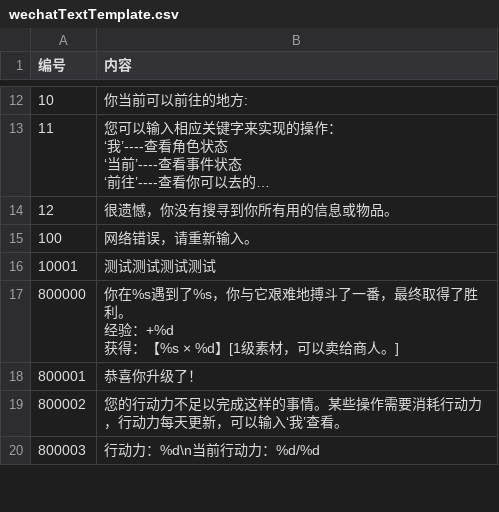
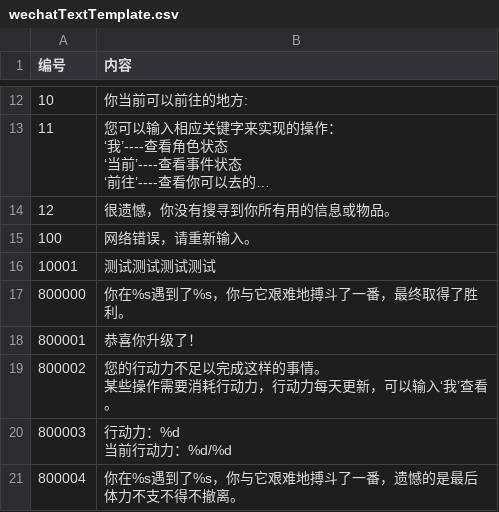
Before and after one commit to xuzhiping7/studygolang, a CSV file: websites/code/studygolang/conf/wechatTextTemplate.csv, drawn as a sheet; only a part is shown, gaps mark what is left out; long unchanged cells end in …; the diff covers the shown part only.

```diff
--- a/websites/code/studygolang/conf/wechatTextTemplate.csv
+++ b/websites/code/studygolang/conf/wechatTextTemplate.csv
@@ -47,8 +48,9 @@
 10001,测试测试测试测试
-800000,"你在%s遇到了%s，你与它艰难地搏斗了一番，最终取得了胜利。
-
-经验：+%d
-获得：【%s × %d】[1级素材，可以卖给商人。]"
+800000,"你在%s遇到了%s，你与它艰难地搏斗了一番，最终取得了胜利。"
 800001,"恭喜你升级了！"
-800002,"您的行动力不足以完成这样的事情。某些操作需要消耗行动力，行动力每天更新，可以输入‘我’查看。"
-800003,"行动力：%d\n当前行动力：%d/%d"
+800002,"您的行动力不足以完成这样的事情。
+
+某些操作需要消耗行动力，行动力每天更新，可以输入‘我’查看。"
+800003,"行动力：%d
+当前行动力：%d/%d"
+800004,"你在%s遇到了%s，你与它艰难地搏斗了一番，遗憾的是最后体力不支不得不撤离。"
```
Also changed, not shown: 4 added rows and 3 edited cells elsewhere in this file, 8 other files.
